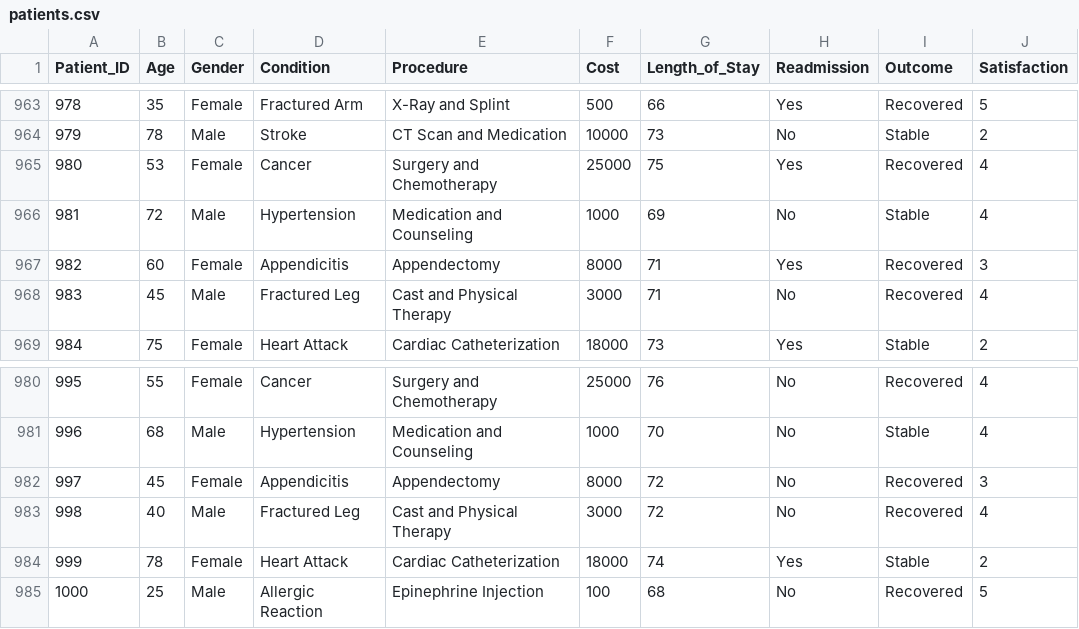
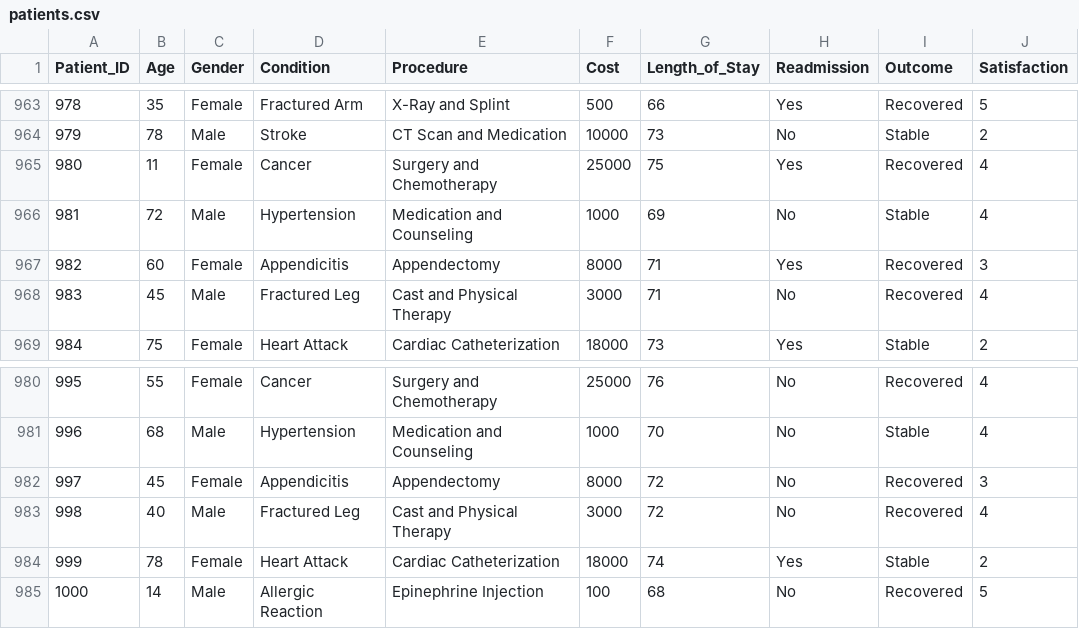
Before and after one commit to SagarMainali/visualized_nepal, a CSV file: public/hospitalData/patients.csv, drawn as a sheet; only a part is shown, gaps mark what is left out; the diff covers the shown part only.

```diff
--- a/public/hospitalData/patients.csv
+++ b/public/hospitalData/patients.csv
@@ -964,3 +964,3 @@ Patient_ID,Age,Gender,Condition,Procedure,Cost,Length_of_Stay,Readmission,Outcom
 979,78,Male,Stroke,CT Scan and Medication,10000,73,No,Stable,2
-980,53,Female,Cancer,Surgery and Chemotherapy,25000,75,Yes,Recovered,4
+980,11,Female,Cancer,Surgery and Chemotherapy,25000,75,Yes,Recovered,4
 981,72,Male,Hypertension,Medication and Counseling,1000,69,No,Stable,4
@@ -984,2 +984,2 @@ Patient_ID,Age,Gender,Condition,Procedure,Cost,Length_of_Stay,Readmission,Outcom
 999,78,Female,Heart Attack,Cardiac Catheterization,18000,74,Yes,Stable,2
-1000,25,Male,Allergic Reaction,Epinephrine Injection,100,68,No,Recovered,5
+1000,14,Male,Allergic Reaction,Epinephrine Injection,100,68,No,Recovered,5
```
Also changed, not shown: 5 edited cells elsewhere in this file, 5 other files.
